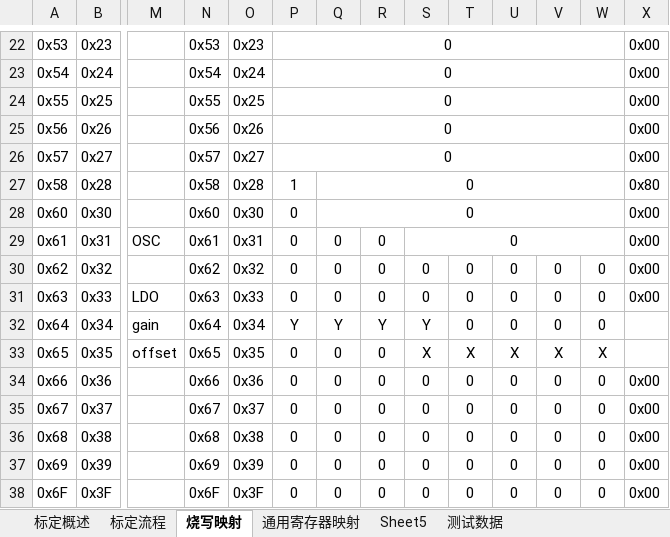
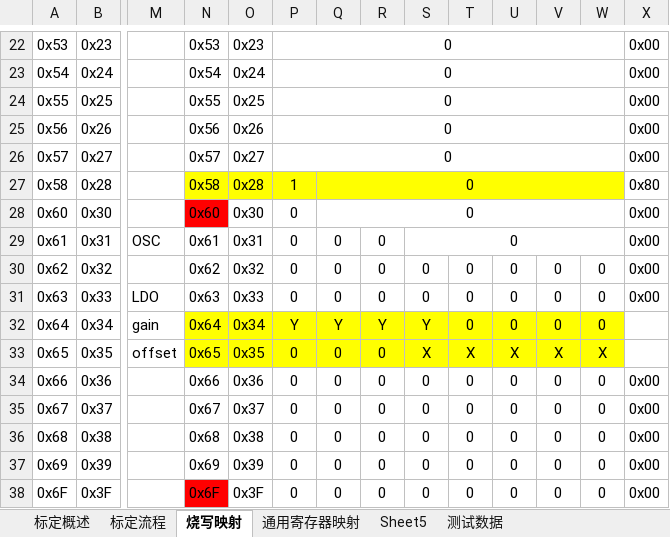
Before and after one commit to TheBeginningOfSummer/PressureCalibration, an Excel workbook: Documents/ZX6862/标定流程.xlsx, sheet 烧写映射, drawn as a sheet; only a part is shown, gaps mark what is left out; values as stored, in another font and other column widths than the file's, no borders; the diff covers the shown part only; the diff names each change by its address in the sheet, - before the commit and + after, or states it on an @@ line.

```diff
--- a/Documents/ZX6862/标定流程.xlsx (sheet 烧写映射)
+++ b/Documents/ZX6862/标定流程.xlsx (sheet 烧写映射)
-N27:W27 fill: none
+N27:W27 fill: #FFFF00
-N28 fill: none
+N28 fill: #FF0000
-N32:W33 fill: none
+N32:W33 fill: #FFFF00
-N38 fill: none
+N38 fill: #FF0000
```
Also changed, not shown: cell formats elsewhere in this sheet, sheet 标定流程, 10 other files.
